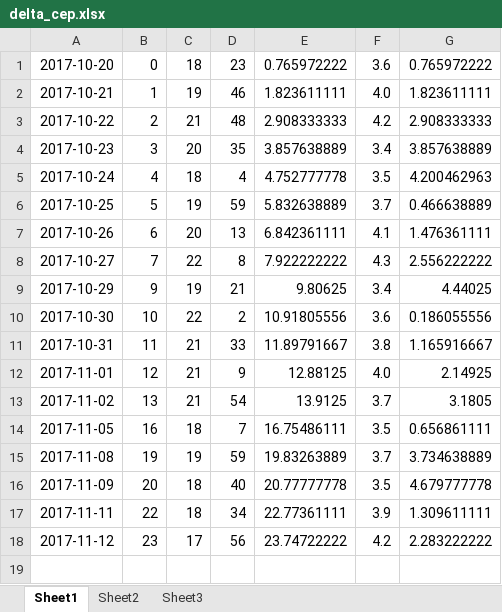
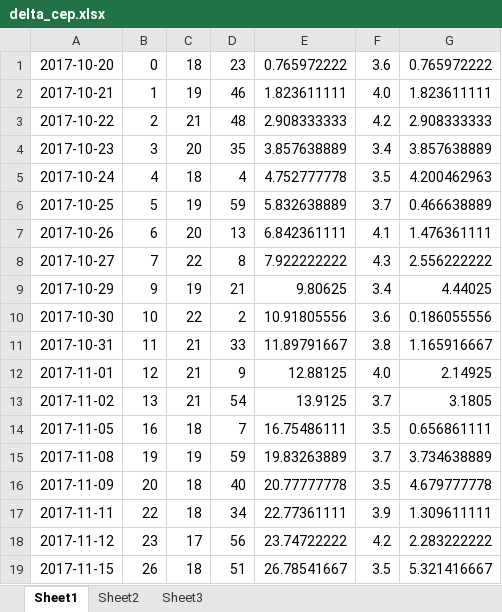
Before and after one commit to rottenweed/calc, an Excel workbook: delta_cep/delta_cep.xlsx, sheet Sheet1, drawn as a sheet; values as stored, in another font and other column widths than the file's, no borders; charts and pictures not drawn; the diff names each change by its address in the sheet, - before the commit and + after, or states it on an @@ line.

Commit message:
Add data

```diff
--- a/delta_cep/delta_cep.xlsx (sheet Sheet1)
+++ b/delta_cep/delta_cep.xlsx (sheet Sheet1)
+row 19: 2017-11-15 | 26 | 18 | 51 | 26.78541667 | 3.5 | 5.321416667
```
Also changed, not shown: charts or pictures.
